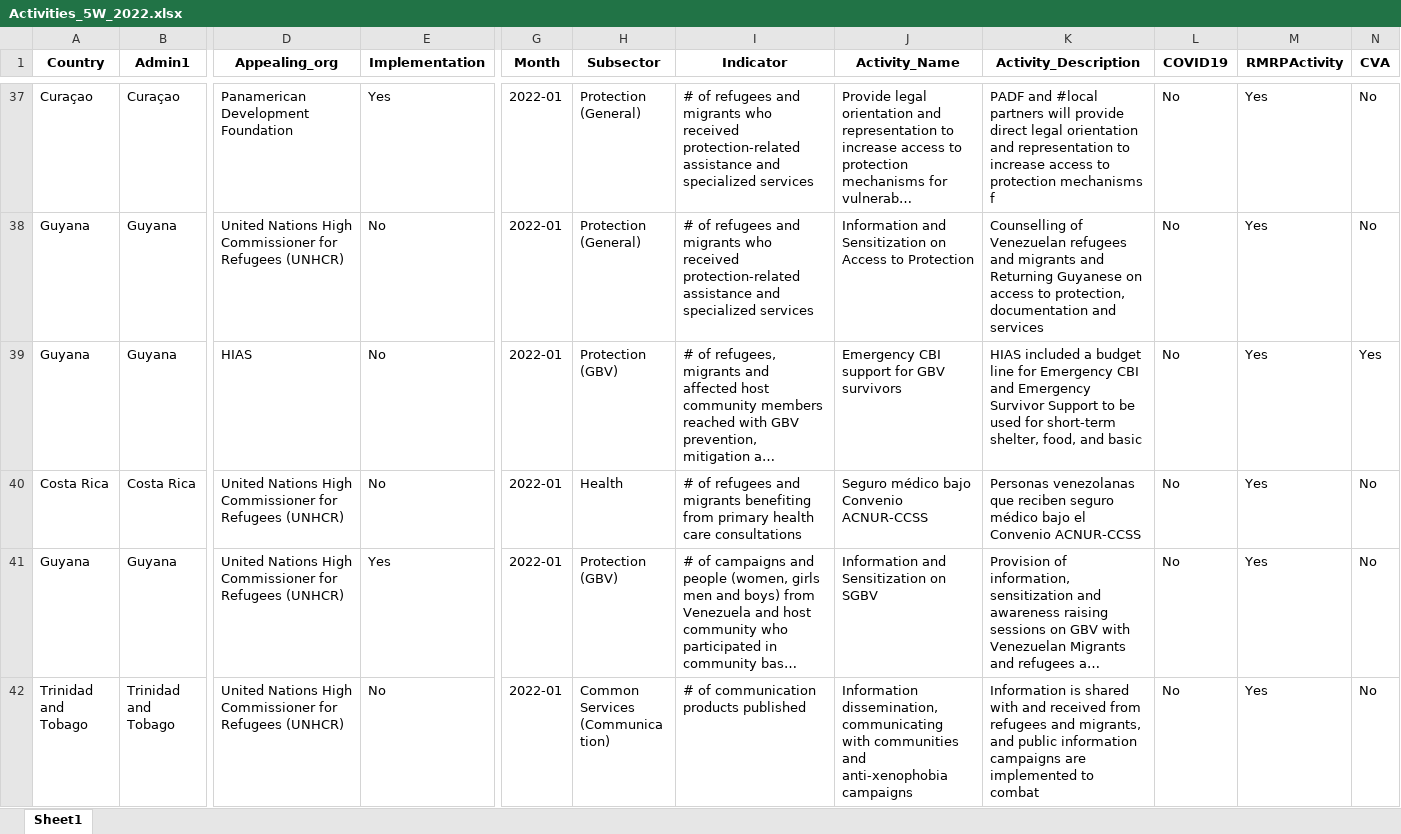
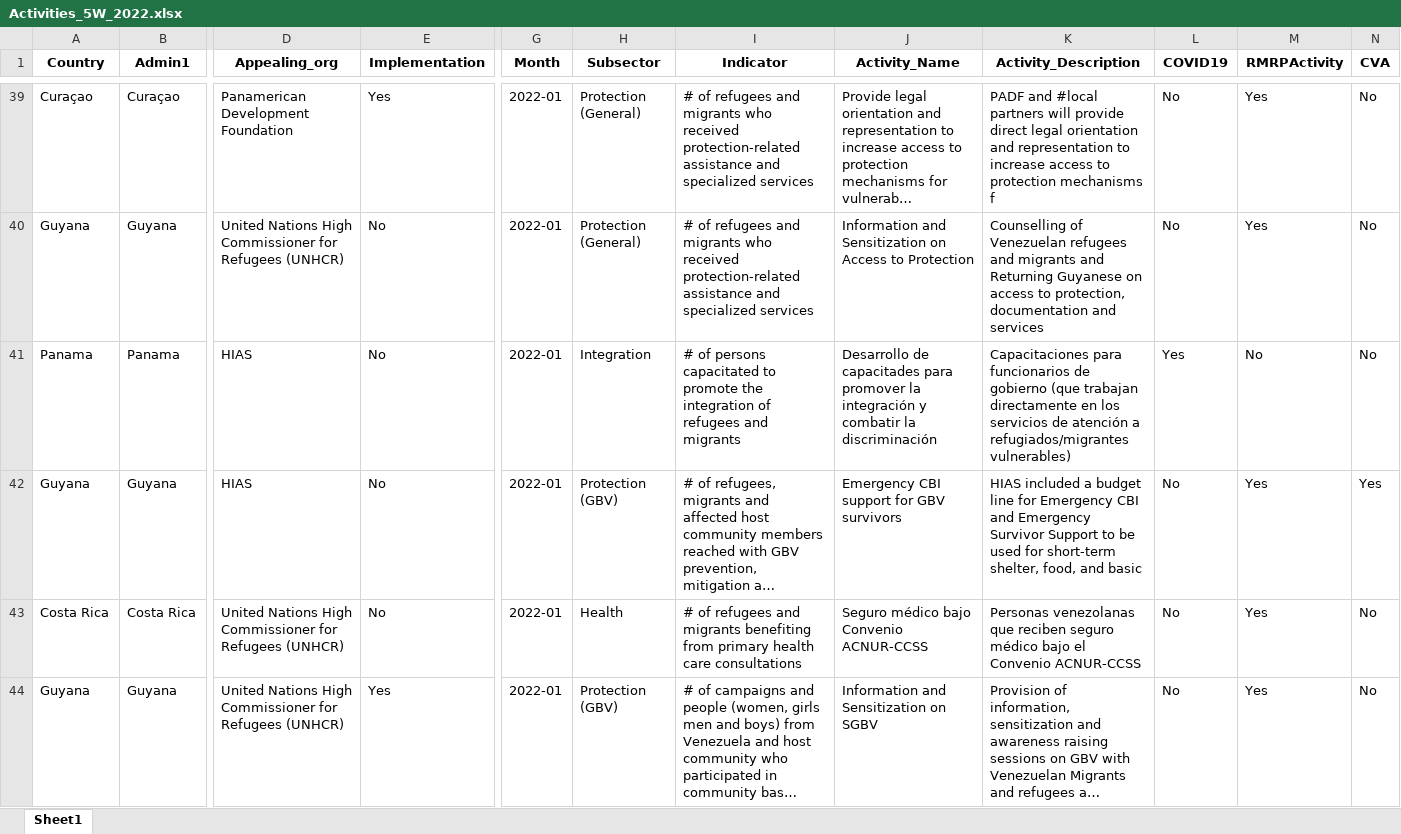
Before and after one commit to response4venezuelans/R4RMRP2022, an Excel workbook: data/Activities_5W_2022.xlsx, sheet Sheet1, drawn as a sheet; only a part is shown, gaps mark what is left out; the shorter side is filled out with more unchanged rows; long unchanged cells end in …; values as stored, in another font and other column widths than the file's, no borders; rows hold the shown columns only; the diff covers the shown part only; the diff names each change by its address in the sheet, - before the commit and + after, or states it on an @@ line.

```diff
--- a/data/Activities_5W_2022.xlsx (sheet Sheet1)
+++ b/data/Activities_5W_2022.xlsx (sheet Sheet1)
+row 41: Panama | Panama | HIAS | No | 2022-01 | Integration | # of persons capacitated to promote the integration of refugees and migrants | Desarrollo de capacitades para promover la integración y combatir la discriminación | Capacitaciones para funcionarios de gobierno (que trabajan directamente en los servicios de atención a refugiados/migrantes vulnerables) | Yes | No | No
```
Also changed, not shown: 10 added rows elsewhere in this sheet, out/5WErrorReport.xlsx, out/RMRP_2021_AI_consolidated.xlsx, 5 other files.
